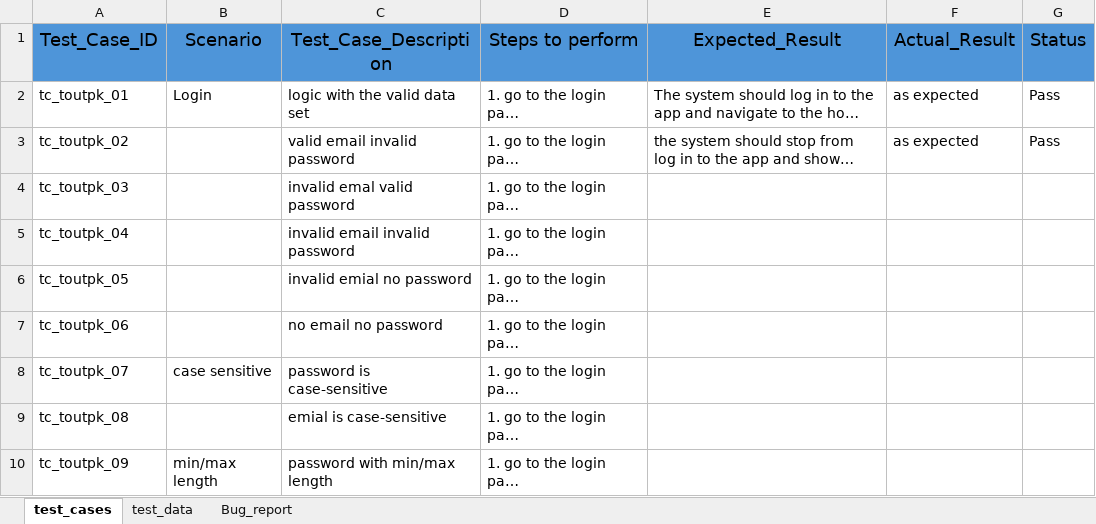
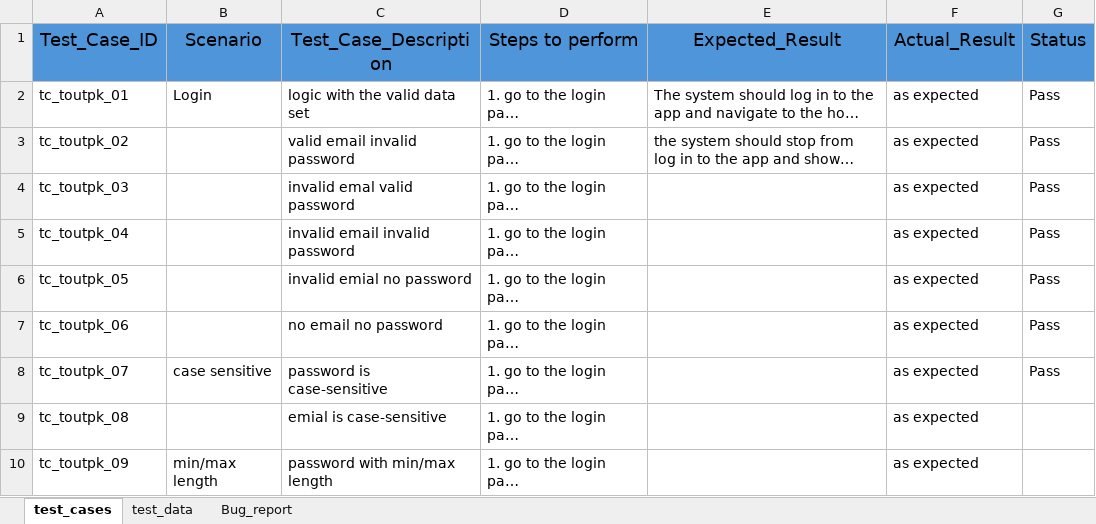
Before and after one commit to ahmedmujtaba1944/TourToPK-Testing, an Excel workbook: Test_Cases_TourToPK.xlsx, sheet test_cases, drawn as a sheet; only a part is shown; long unchanged cells end in …; values as stored, in another font and other column widths than the file's, no borders; the diff covers the shown part only; the diff names each change by its address in the sheet, - before the commit and + after, or states it on an @@ line.

Commit message:
Update in Test cases

```diff
--- a/Test_Cases_TourToPK.xlsx (sheet test_cases)
+++ b/Test_Cases_TourToPK.xlsx (sheet test_cases)
-F4:F10 (Actual_Result): (empty)
+F4:F10 (Actual_Result): as expected
-G4:G8 (Status): (empty)
+G4:G8 (Status): Pass
```
Also changed, not shown: 4 removed rows and 71 edited cells elsewhere in this sheet.
